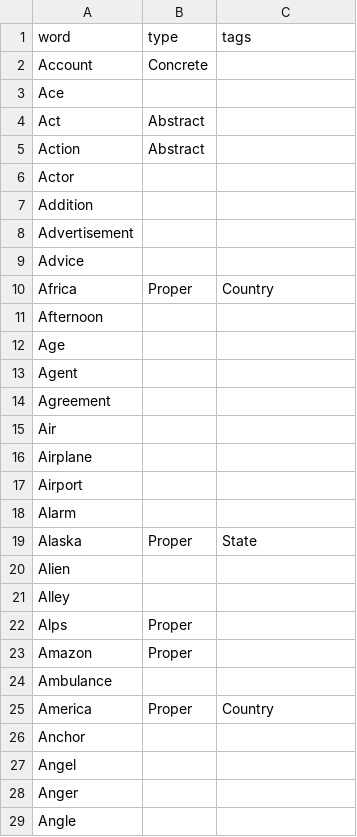
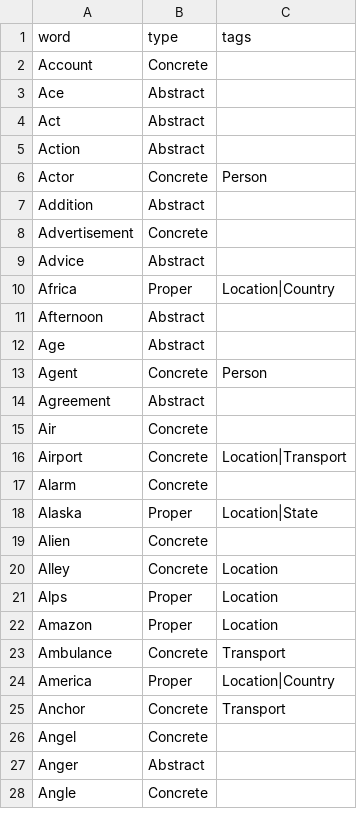
Before and after one commit to ByJohn/word-list, a CSV file: words/en/nouns.csv, drawn as a sheet; only a part is shown; the diff covers the shown part only.

```diff
--- a/words/en/nouns.csv
+++ b/words/en/nouns.csv
@@ -2,28 +2,27 @@ word,type,tags
 Account,Concrete,
-Ace,,
+Ace,Abstract,
 Act,Abstract,
 Action,Abstract,
-Actor,,
-Addition,,
-Advertisement,,
-Advice,,
-Africa,Proper,Country
-Afternoon,,
-Age,,
-Agent,,
-Agreement,,
-Air,,
-Airplane,,
-Airport,,
-Alarm,,
-Alaska,Proper,State
-Alien,,
-Alley,,
-Alps,Proper,
-Amazon,Proper,
-Ambulance,,
-America,Proper,Country
-Anchor,,
-Angel,,
-Anger,,
-Angle,,
+Actor,Concrete,Person
+Addition,Abstract,
+Advertisement,Concrete,
+Advice,Abstract,
+Africa,Proper,Location|Country
+Afternoon,Abstract,
+Age,Abstract,
+Agent,Concrete,Person
+Agreement,Abstract,
+Air,Concrete,
+Airport,Concrete,Location|Transport
+Alarm,Concrete,
+Alaska,Proper,Location|State
+Alien,Concrete,
+Alley,Concrete,Location
+Alps,Proper,Location
+Amazon,Proper,Location
+Ambulance,Concrete,Transport
+America,Proper,Location|Country
+Anchor,Concrete,Transport
+Angel,Concrete,
+Anger,Abstract,
+Angle,Concrete,
```
Also changed, not shown: 5 edited cells elsewhere in this file, words/en-gb/nouns.csv, words/en-us/nouns.csv.
